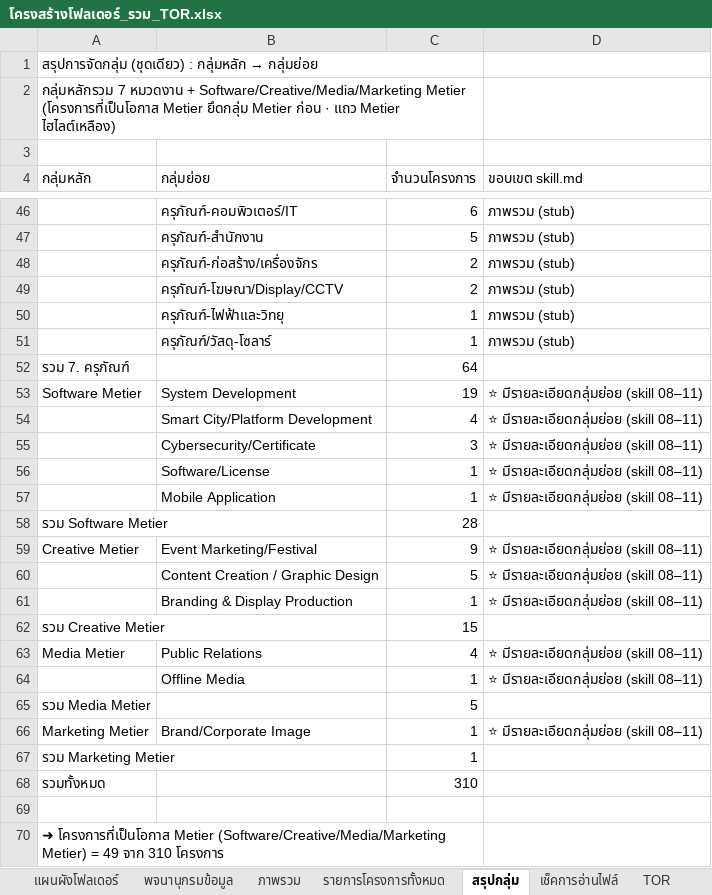
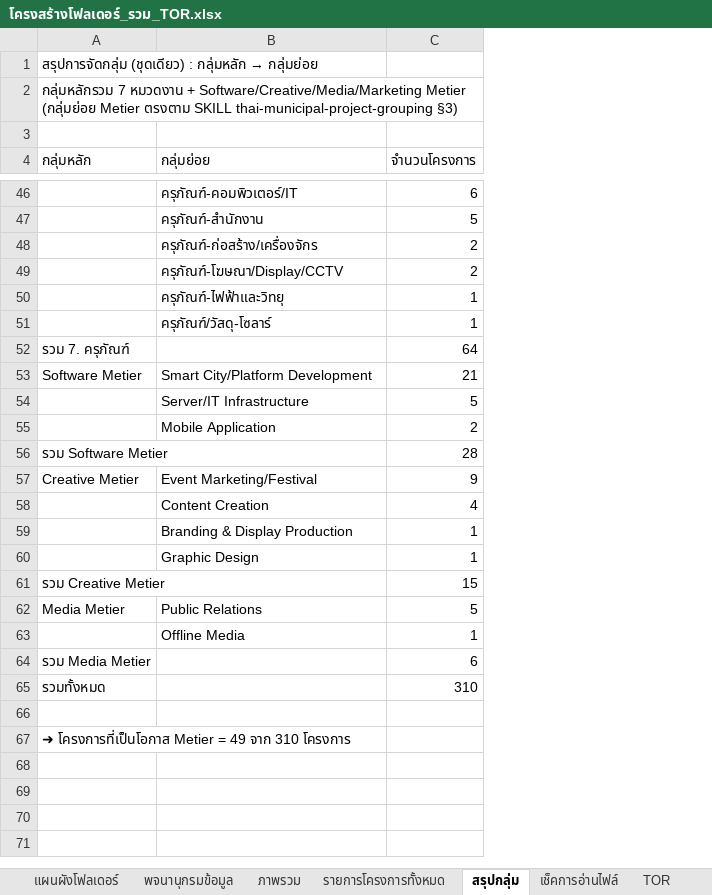
Before and after one commit to metierthailand579-ctrl/dashboard-TOR, an Excel workbook: โครงสร้างโฟลเดอร์_รวม_TOR.xlsx, sheet สรุปกลุ่ม, drawn as a sheet; only a part is shown, gaps mark what is left out; values as stored, in another font and other column widths than the file's, no cell formats; removed rows and columns are numbered as before the commit, all else as after; the diff covers the shown part only; the diff names each change by its address in the sheet, - before the commit and + after, or states it on an @@ line.

```diff
--- a/โครงสร้างโฟลเดอร์_รวม_TOR.xlsx (sheet สรุปกลุ่ม)
+++ b/โครงสร้างโฟลเดอร์_รวม_TOR.xlsx (sheet สรุปกลุ่ม)
-column D (ขอบเขต skill.md), rows 46-51: all ภาพรวม (stub); row 54: ⭐ มีรายละเอียดกลุ่มย่อย (skill 08–11); rows 57-59: ⭐ มีรายละเอียดกลุ่มย่อย (skill 08–11) |  | ⭐ มีรายละเอียดกลุ่มย่อย (skill 08–11); rows 61-64: ⭐ มีรายละเอียดกลุ่มย่อย (skill 08–11) |  | ⭐ มีรายละเอียดกลุ่มย่อย (skill 08–11) | ⭐ มีรายละเอียดกลุ่มย่อย (skill 08–11)
-A1:C1 merged
-A2 (กลุ่มหลัก): …Software/Creative/Media/Marketing Metier (โครงการที่เป็นโอกาส Metier ยึดกลุ่ม Metier ก่อน · แถว Metier ไฮไลต์เหลือง)
+A2 (กลุ่มหลัก): …Software/Creative/Media/Marketing Metier (กลุ่มย่อย Metier ตรงตาม SKILL thai-municipal-project-grouping §3)
-A2:C2 merged
-row 53: Software Metier | System Development | 19 | ⭐ มีรายละเอียดกลุ่มย่อย (skill 08–11)
-A53 (กลุ่มหลัก): (empty)
+A53 (กลุ่มหลัก): Software Metier
-C53 (จำนวนโครงการ): 4
+C53 (จำนวนโครงการ): 21
-row 55:  | Cybersecurity/Certificate | 3 | ⭐ มีรายละเอียดกลุ่มย่อย (skill 08–11)
-row 56:  | Software/License | 1 | ⭐ มีรายละเอียดกลุ่มย่อย (skill 08–11)
+row 54:  | Server/IT Infrastructure | 5
-C55 (จำนวนโครงการ): 1
+C55 (จำนวนโครงการ): 2
-row 60:  | Content Creation / Graphic Design | 5 | ⭐ มีรายละเอียดกลุ่มย่อย (skill 08–11)
+row 58:  | Content Creation | 4
+row 60:  | Graphic Design | 1
-C62 (จำนวนโครงการ): 4
+C62 (จำนวนโครงการ): 5
-C64 (จำนวนโครงการ): 5
+C64 (จำนวนโครงการ): 6
-row 66: Marketing Metier | Brand/Corporate Image | 1 | ⭐ มีรายละเอียดกลุ่มย่อย (skill 08–11)
-row 67: รวม Marketing Metier |  | 1
-A67 (กลุ่มหลัก): …โครงการที่เป็นโอกาส Metier (Software/Creative/Media/Marketing Metier) = 49…
+A67 (กลุ่มหลัก): …โครงการที่เป็นโอกาส Metier = 49…
-A70:C70 merged
```
Also changed, not shown: 4 moved rows elsewhere in this sheet, sheet รายการโครงการทั้งหมด, cell formats, 5 other files.
